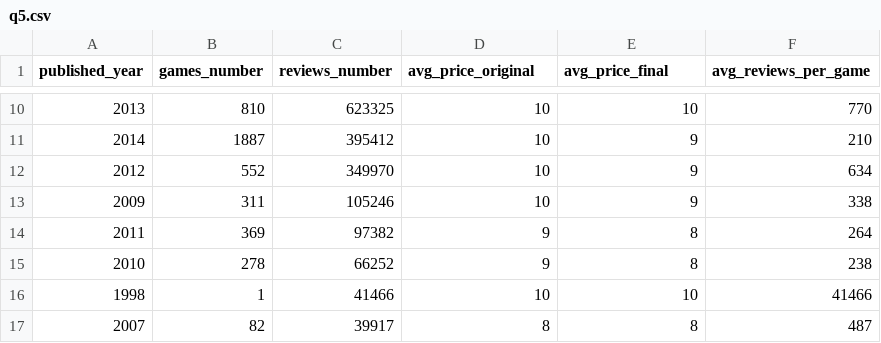
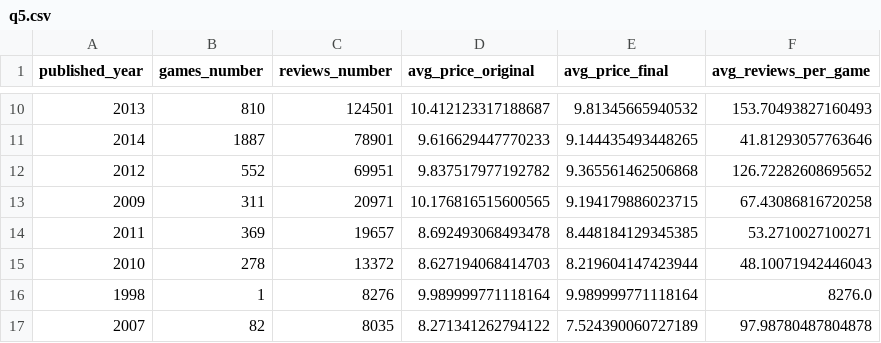
Before and after one commit to dsomni/bigdata-final-project-iu-2023, a CSV file: output/q5.csv, drawn as a sheet; only a part is shown, gaps mark what is left out; the diff covers the shown part only.

```diff
--- a/output/q5.csv
+++ b/output/q5.csv
@@ -10,8 +10,8 @@ published_year, games_number, reviews_number, avg_price_original, avg_price_fina
-2013,810,623325,10,10,770
-2014,1887,395412,10,9,210
-2012,552,349970,10,9,634
-2009,311,105246,10,9,338
-2011,369,97382,9,8,264
-2010,278,66252,9,8,238
-1998,1,41466,10,10,41466
-2007,82,39917,8,8,487
+2013,810,124501,10.412123317188687,9.81345665940532,153.70493827160493
+2014,1887,78901,9.616629447770233,9.144435493448265,41.81293057763646
+2012,552,69951,9.837517977192782,9.365561462506868,126.72282608695652
+2009,311,20971,10.176816515600565,9.194179886023715,67.43086816720258
+2011,369,19657,8.692493068493478,8.448184129345385,53.2710027100271
+2010,278,13372,8.627194068414703,8.219604147423944,48.10071942446043
+1998,1,8276,9.989999771118164,9.989999771118164,8276.0
+2007,82,8035,8.271341262794122,7.524390060727189,97.98780487804878
```
Also changed, not shown: 68 edited cells elsewhere in this file, 53 other files.
